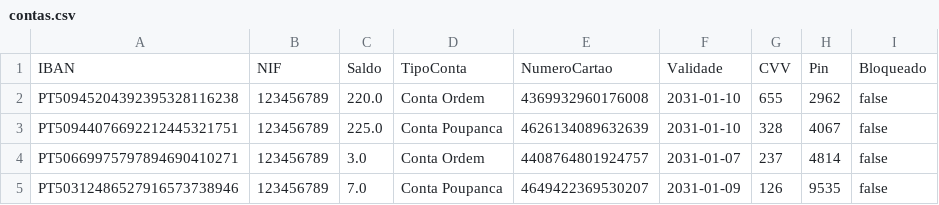
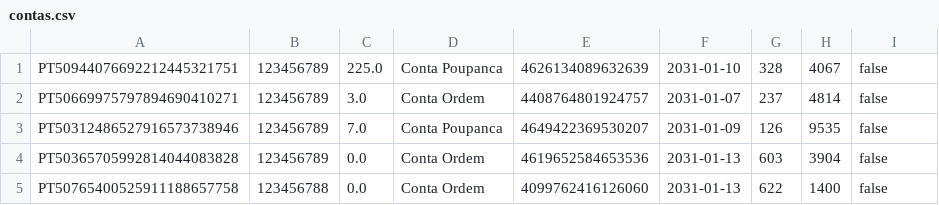
Before and after one commit to DiogoCastanho/Banking_System, a CSV file: contas.csv, drawn as a sheet.

```diff
--- a/contas.csv
+++ b/contas.csv
@@ -1,3 +1 @@
-IBAN,NIF,Saldo,TipoConta,NumeroCartao,Validade,CVV,Pin,Bloqueado
-PT50945204392395328116238,123456789,220.0,Conta Ordem,4369932960176008,2031-01-10,655,2962,false
 PT50944076692212445321751,123456789,225.0,Conta Poupanca,4626134089632639,2031-01-10,328,4067,false
@@ -5 +3,3 @@ PT50669975797894690410271,123456789,3.0,Conta Ordem,4408764801924757,2031-01-07,
 PT50312486527916573738946,123456789,7.0,Conta Poupanca,4649422369530207,2031-01-09,126,9535,false
+PT50365705992814044083828,123456789,0.0,Conta Ordem,4619652584653536,2031-01-13,603,3904,false
+PT50765400525911188657758,123456788,0.0,Conta Ordem,4099762416126060,2031-01-13,622,1400,false
```
Also changed, not shown: 2 other files.
